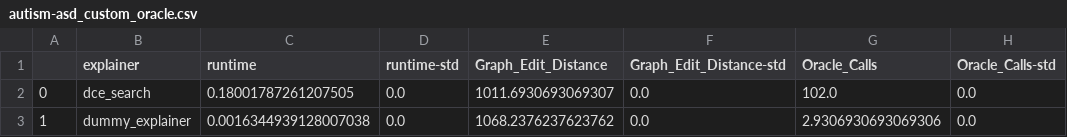
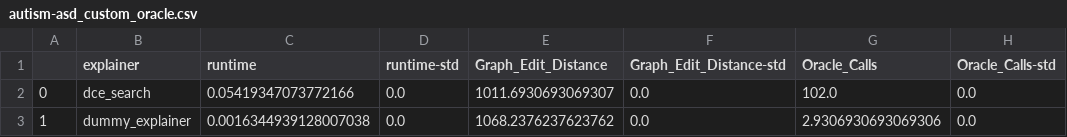
Before and after one commit to MarioTheOne/GRETEL, a CSV file: stats/autism-asd_custom_oracle.csv, drawn as a sheet; only a part is shown; the diff names each change by its address in the sheet, - before the commit and + after, or states it on an @@ line.

```diff
--- a/stats/autism-asd_custom_oracle.csv
+++ b/stats/autism-asd_custom_oracle.csv
-C2 (runtime): 0.18001787261207505
+C2 (runtime): 0.05419347073772166
```
Also changed, not shown: 6 other files.
